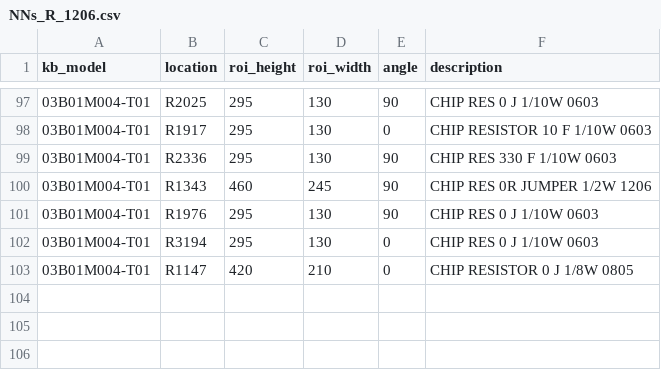
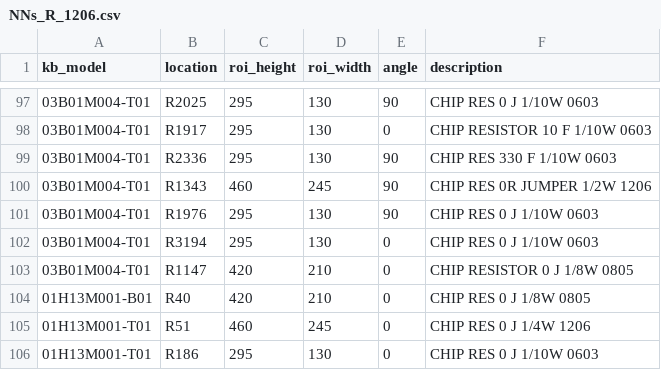
Before and after one commit to kyoforing/KOA2-starter, a CSV file: roi/NNs_R_1206.csv, drawn as a sheet; only a part is shown, gaps mark what is left out.

```diff
--- a/roi/NNs_R_1206.csv
+++ b/roi/NNs_R_1206.csv
@@ -103 +103,4 @@ kb_model,location,roi_height,roi_width,angle,description
 03B01M004-T01,R1147,420,210,0,CHIP RESISTOR 0 J 1/8W 0805
+01H13M001-B01,R40,420,210,0,CHIP RES 0 J 1/8W 0805
+01H13M001-T01,R51,460,245,0,CHIP RES 0 J 1/4W 1206
+01H13M001-T01,R186,295,130,0,CHIP RES 0 J 1/10W 0603
```
Also changed, not shown: roi/NNs_C_0402.csv, roi/NNs_C_1206.csv, 1 other file.
